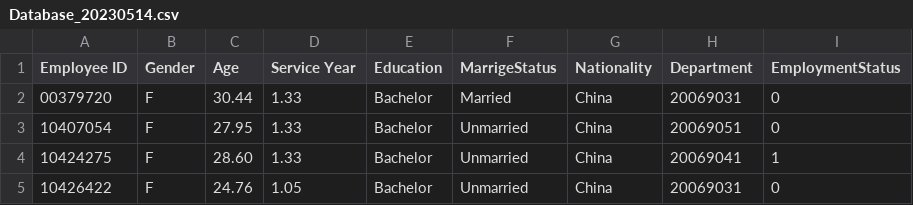
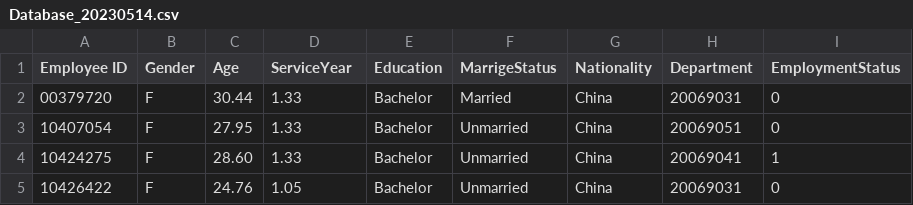
Before and after one commit to DanielWU128/maindata-, a CSV file: Database_20230514.csv, drawn as a sheet; only a part is shown.

Commit message:
Update Database_20230514.csv

```diff
--- a/Database_20230514.csv
+++ b/Database_20230514.csv
@@ -1,2 +1,2 @@
-Employee ID,Gender,Age,Service Year,Education,MarrigeStatus,Nationality,Department,EmploymentStatus
+Employee ID,Gender,Age,ServiceYear,Education,MarrigeStatus,Nationality,Department,EmploymentStatus
 00379720,F,30.44,1.33,Bachelor,Married,China,20069031,0
```
